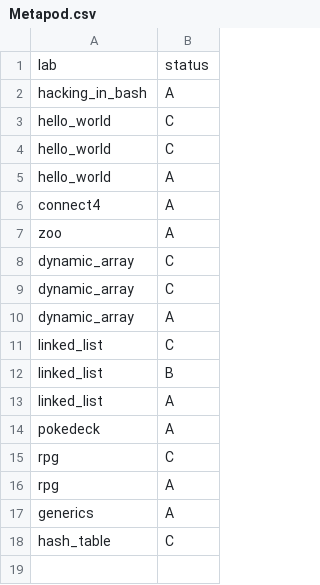
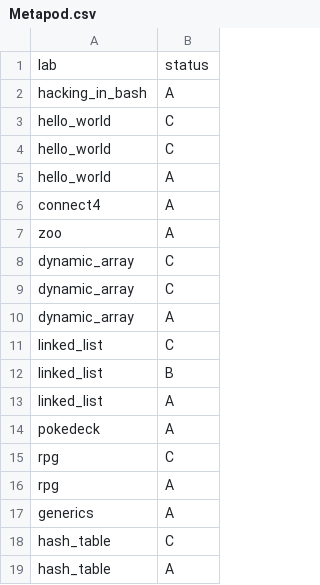
Before and after one commit to ptal/pf2-summer-2023, a CSV file: Metapod.csv, drawn as a sheet; the diff names each change by its address in the sheet, - before the commit and + after, or states it on an @@ line.

Commit message:
review

```diff
--- a/Metapod.csv
+++ b/Metapod.csv
+row 19: hash_table | A
```
